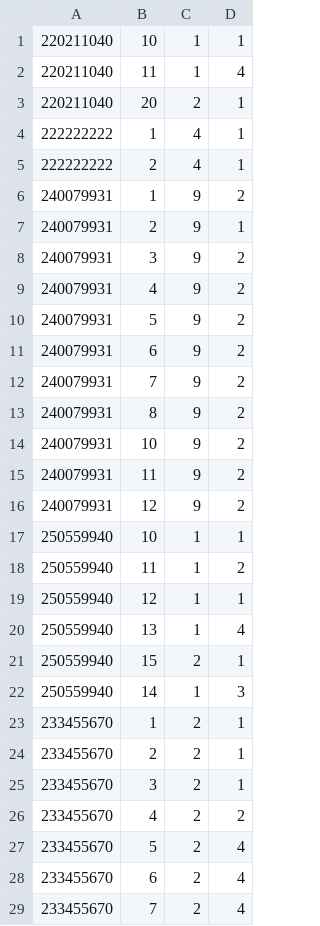
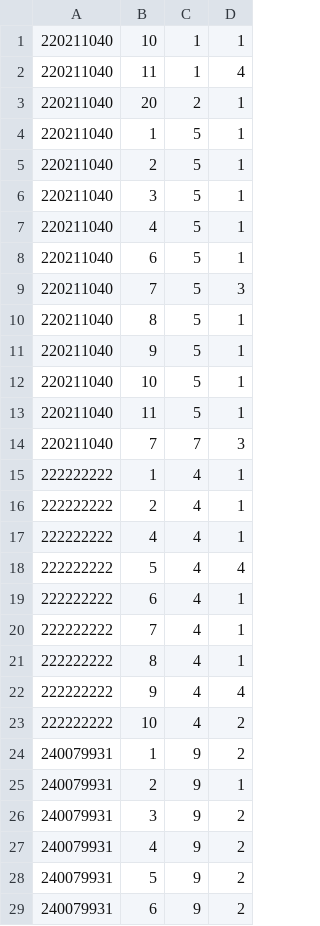
Before and after one commit to borja-urrea/SIAPROYECTO2, a CSV file: asistencias.csv, drawn as a sheet; only a part is shown; the shorter side is filled out with more unchanged rows; the diff names each change by its address in the sheet, - before the commit and + after, or states it on an @@ line.

Commit message:
RELLENAR CSV

```diff
--- a/asistencias.csv
+++ b/asistencias.csv
+row 4: 220211040 | 1 | 5 | 1
+row 5: 220211040 | 2 | 5 | 1
+row 6: 220211040 | 3 | 5 | 1
+row 7: 220211040 | 4 | 5 | 1
+row 8: 220211040 | 6 | 5 | 1
+row 9: 220211040 | 7 | 5 | 3
+row 10: 220211040 | 8 | 5 | 1
+row 11: 220211040 | 9 | 5 | 1
+row 12: 220211040 | 10 | 5 | 1
+row 13: 220211040 | 11 | 5 | 1
+row 14: 220211040 | 7 | 7 | 3
+row 17: 222222222 | 4 | 4 | 1
+row 18: 222222222 | 5 | 4 | 4
+row 19: 222222222 | 6 | 4 | 1
+row 20: 222222222 | 7 | 4 | 1
+row 21: 222222222 | 8 | 4 | 1
+row 22: 222222222 | 9 | 4 | 4
+row 23: 222222222 | 10 | 4 | 2
```
